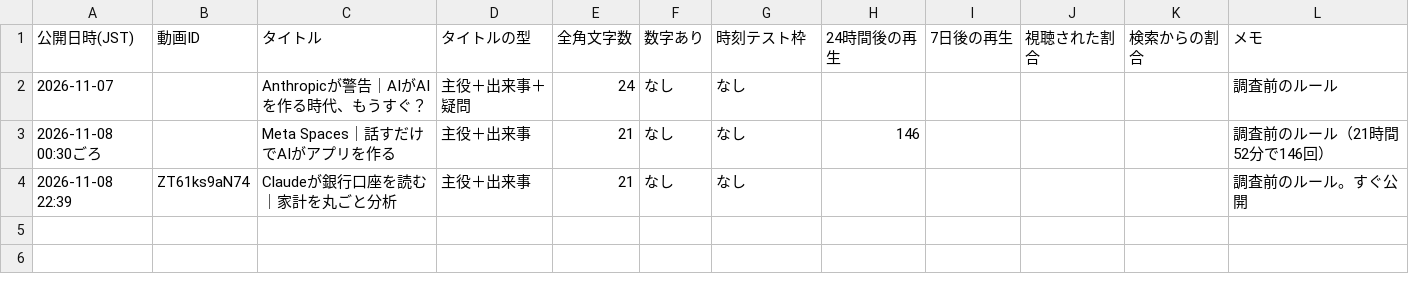
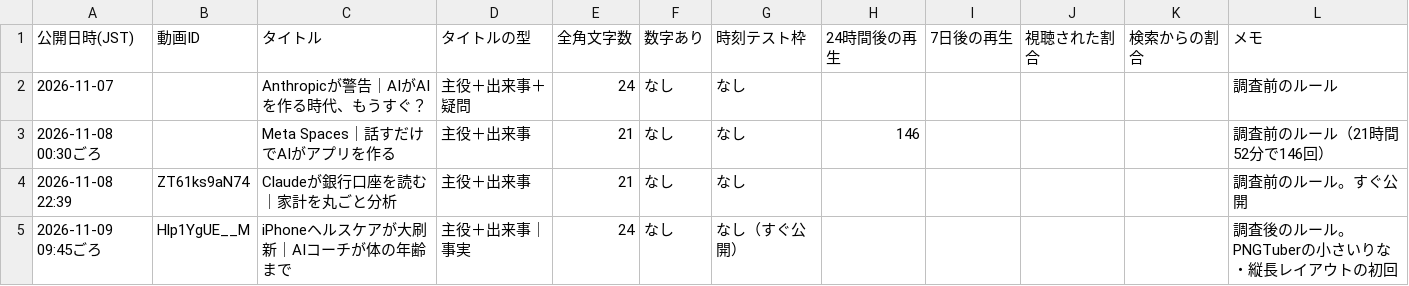
Before and after one commit to pasta0725/my-yukan, a CSV file: channel/shorts_log.csv, drawn as a sheet.

```diff
--- a/channel/shorts_log.csv
+++ b/channel/shorts_log.csv
@@ -4 +4,2 @@
 2026-11-08 22:39,ZT61ks9aN74,Claudeが銀行口座を読む｜家計を丸ごと分析,主役＋出来事,21,なし,なし,,,,,調査前のルール。すぐ公開
+2026-11-09 09:45ごろ,Hlp1YgUE__M,iPhoneヘルスケアが大刷新｜AIコーチが体の年齢まで,主役＋出来事｜事実,24,なし,なし（すぐ公開）,,,,,調査後のルール。PNGTuberの小さいりな・縦長レイアウトの初回
```
